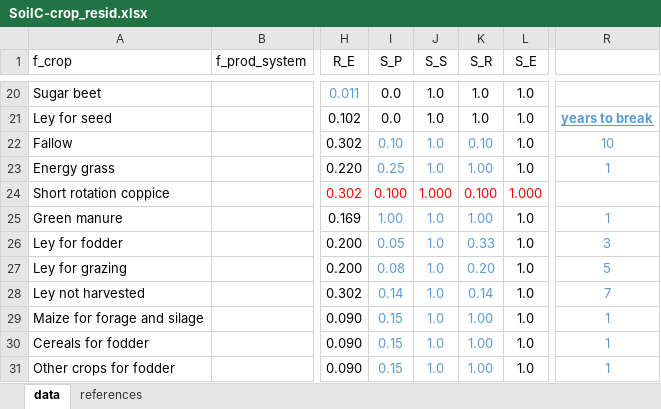
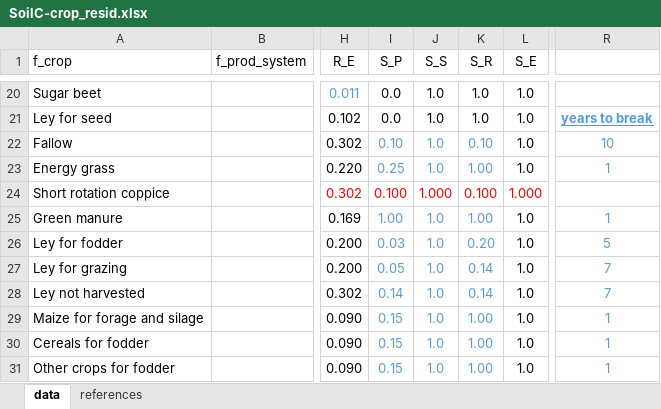
Before and after one commit to SLU-foodsystems/CIBUSmod, an Excel workbook: data/default/SoilC-crop_resid.xlsx, sheet data, drawn as a sheet; only a part is shown, gaps mark what is left out; values as stored, in another font and other column widths than the file's, no borders; the diff names each change by its address in the sheet, - before the commit and + after, or states it on an @@ line.

```diff
--- a/data/default/SoilC-crop_resid.xlsx (sheet data)
+++ b/data/default/SoilC-crop_resid.xlsx (sheet data)
-I26 (S_P): 0.05
+I26 (S_P): 0.03
-K26 (S_R): 0.33
+K26 (S_R): 0.20
-R26: 3
+R26: 5
-I27 (S_P): 0.08
+I27 (S_P): 0.05
-K27 (S_R): 0.20
+K27 (S_R): 0.14
-R27: 5
+R27: 7
```
Also changed, not shown: data/default/SoilC.xlsx, 1 other file.
